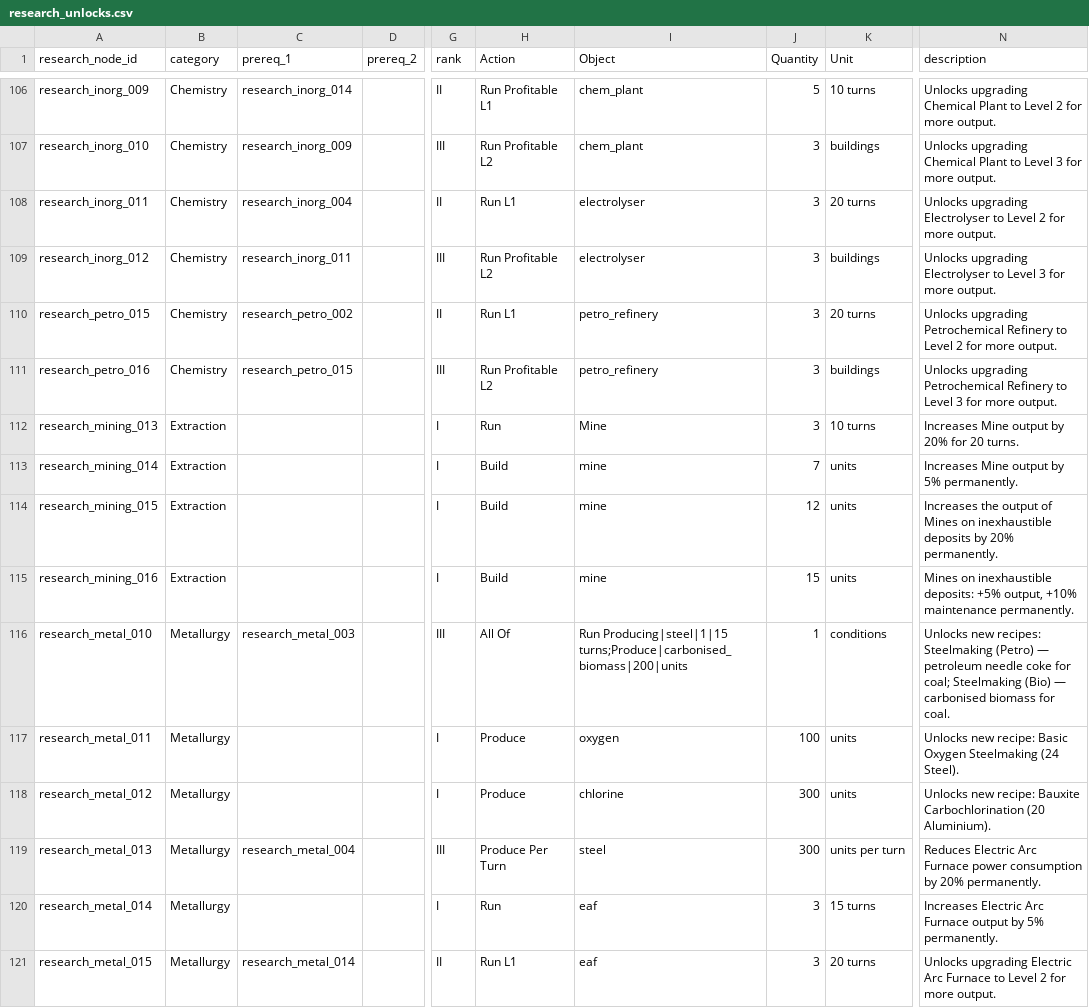
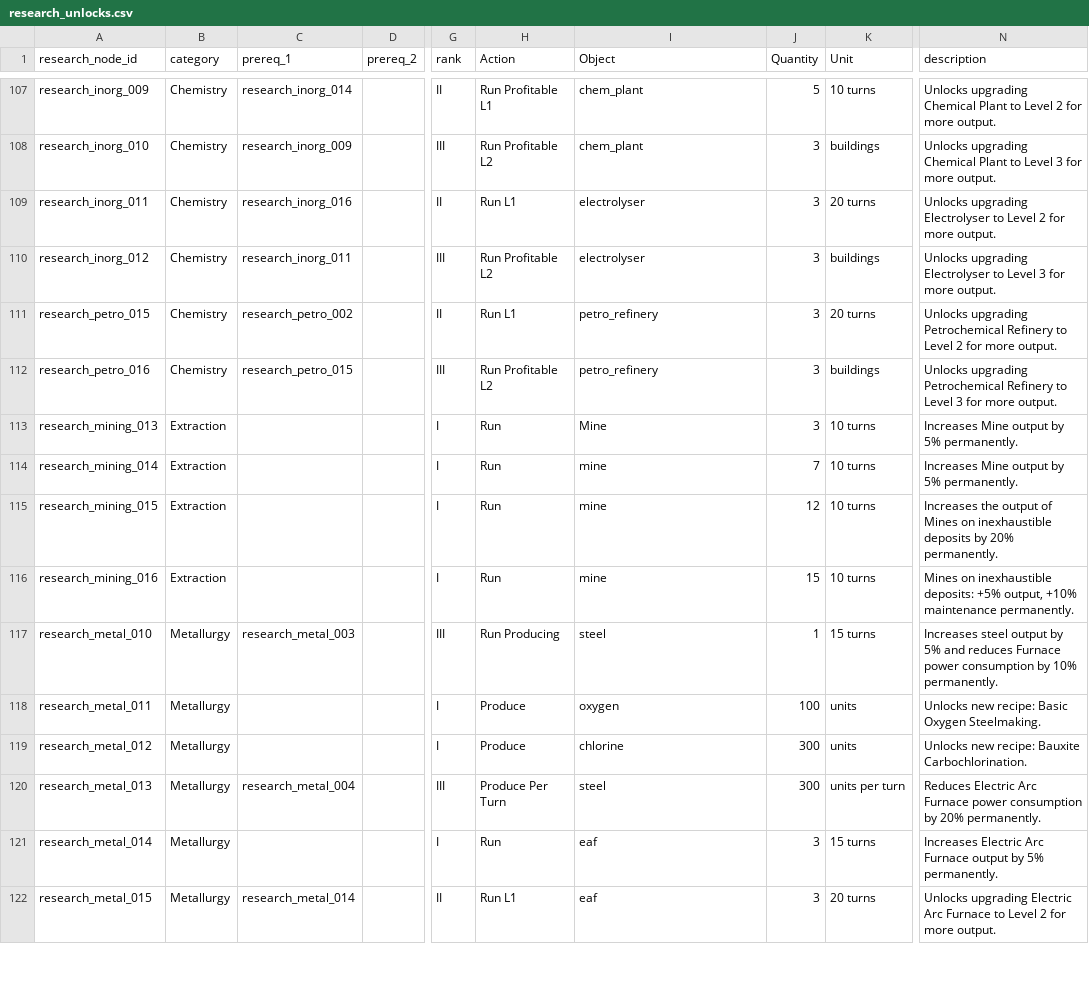
Before and after one commit to LongPigBlankets/price-of-everything, a CSV file: price-of-everything-0.1/data/research_unlocks.csv, drawn as a sheet; only a part is shown, gaps mark what is left out; addresses are those after the commit; the diff covers the shown part only; the diff names each change by its address in the sheet, - before the commit and + after, or states it on an @@ line.

```diff
--- a/price-of-everything-0.1/data/research_unlocks.csv
+++ b/price-of-everything-0.1/data/research_unlocks.csv
-C109 (prereq_1): research_inorg_004
+C109 (prereq_1): research_inorg_016
-N113 (description): Increases Mine output by 20% for 20 turns.
+N113 (description): Increases Mine output by 5% permanently.
-H114:H116 (Action): Build
+H114:H116 (Action): Run
-K114:K116 (Unit): units
+K114:K116 (Unit): 10 turns
-H117 (Action): All Of
+H117 (Action): Run Producing
-I117 (Object): Run Producing|steel|1|15 turns;Produce|carbonised_biomass|200|units
+I117 (Object): steel
-K117 (Unit): conditions
+K117 (Unit): 15 turns
-N117 (description): Unlocks new recipes: Steelmaking (Petro) — petroleum needle coke for coal; Steelmaking (Bio) — carbonised biomass for coal.
+N117 (description): Increases steel output by 5% and reduces Furnace power consumption by 10% permanently.
-N118 (description): …Basic Oxygen Steelmaking (24 Steel).
+N118 (description): …Basic Oxygen Steelmaking.
-N119 (description): …recipe: Bauxite Carbochlorination (20 Aluminium).
+N119 (description): …recipe: Bauxite Carbochlorination.
```
Also changed, not shown: 1 added row and 88 edited cells elsewhere in this file, price-of-everything-0.1/data/recipes_all.csv, 3 other files.
